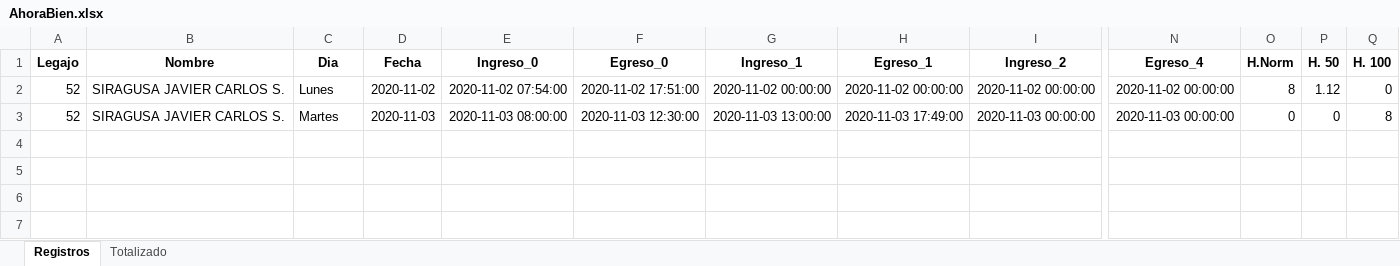
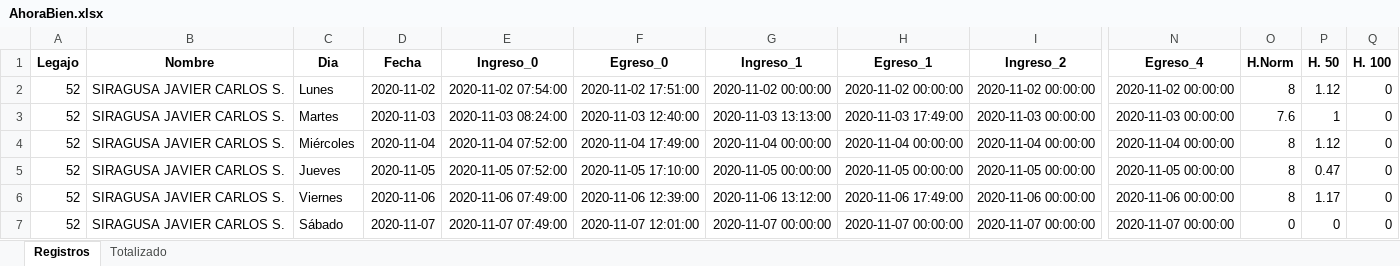
Before and after one commit to erebodino/Vulfin, an Excel workbook: Archivos de trabajo/Informes/Excel/AhoraBien.xlsx, sheet Registros, drawn as a sheet; only a part is shown, gaps mark what is left out; values as stored, in another font and other column widths than the file's, no borders; rows hold the shown columns only; the diff names each change by its address in the sheet, - before the commit and + after, or states it on an @@ line.

```diff
--- a/Archivos de trabajo/Informes/Excel/AhoraBien.xlsx (sheet Registros)
+++ b/Archivos de trabajo/Informes/Excel/AhoraBien.xlsx (sheet Registros)
-E3 (Ingreso_0): 2020-11-03 08:00:00
+E3 (Ingreso_0): 2020-11-03 08:24:00
-F3 (Egreso_0): 2020-11-03 12:30:00
+F3 (Egreso_0): 2020-11-03 12:40:00
-G3 (Ingreso_1): 2020-11-03 13:00:00
+G3 (Ingreso_1): 2020-11-03 13:13:00
-O3 (H.Norm): 0
+O3 (H.Norm): 7.6
-P3 (H. 50): 0
+P3 (H. 50): 1
-Q3 (H. 100): 8
+Q3 (H. 100): 0
+row 4: 52 | SIRAGUSA JAVIER CARLOS S. | Miércoles | 2020-11-04 | 2020-11-04 07:52:00 | 2020-11-04 17:49:00 | 2020-11-04 00:00:00 | 2020-11-04 00:00:00 | 2020-11-04 00:00:00 | 2020-11-04 00:00:00 | 8 | 1.12 | 0
+row 5: 52 | SIRAGUSA JAVIER CARLOS S. | Jueves | 2020-11-05 | 2020-11-05 07:52:00 | 2020-11-05 17:10:00 | 2020-11-05 00:00:00 | 2020-11-05 00:00:00 | 2020-11-05 00:00:00 | 2020-11-05 00:00:00 | 8 | 0.47 | 0
+row 6: 52 | SIRAGUSA JAVIER CARLOS S. | Viernes | 2020-11-06 | 2020-11-06 07:49:00 | 2020-11-06 12:39:00 | 2020-11-06 13:12:00 | 2020-11-06 17:49:00 | 2020-11-06 00:00:00 | 2020-11-06 00:00:00 | 8 | 1.17 | 0
+row 7: 52 | SIRAGUSA JAVIER CARLOS S. | Sábado | 2020-11-07 | 2020-11-07 07:49:00 | 2020-11-07 12:01:00 | 2020-11-07 00:00:00 | 2020-11-07 00:00:00 | 2020-11-07 00:00:00 | 2020-11-07 00:00:00 | 0 | 0 | 0
```
Also changed, not shown: sheet Totalizado, Archivos de trabajo/A completar/Excel desde 2020-11-01 hasta 2020-11-07.xlsx, 38 other files.
